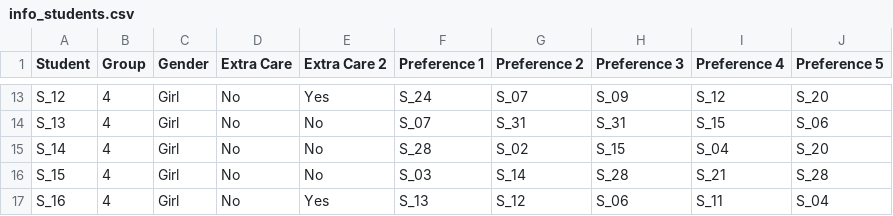
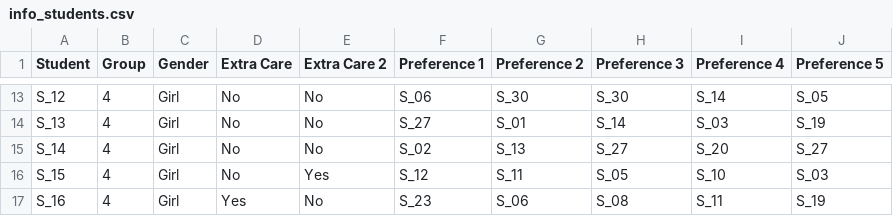
Before and after one commit to AmberStoevelaar/Thesis, a CSV file: data/processed_data/school_1/info_students.csv, drawn as a sheet; only a part is shown, gaps mark what is left out; the diff covers the shown part only; the diff names each change by its address in the sheet, - before the commit and + after, or states it on an @@ line.

Commit message:
Fixed anonymization + added read in group preferences

```diff
--- a/data/processed_data/school_1/info_students.csv
+++ b/data/processed_data/school_1/info_students.csv
-E13 (Extra Care 2): Yes
+E13 (Extra Care 2): No
-F13 (Preference 1): S_24
+F13 (Preference 1): S_06
-G13 (Preference 2): S_07
+G13 (Preference 2): S_30
-H13 (Preference 3): S_09
+H13 (Preference 3): S_30
-I13 (Preference 4): S_12
+I13 (Preference 4): S_14
-J13 (Preference 5): S_20
+J13 (Preference 5): S_05
-F14 (Preference 1): S_07
+F14 (Preference 1): S_27
-G14 (Preference 2): S_31
+G14 (Preference 2): S_01
-H14 (Preference 3): S_31
+H14 (Preference 3): S_14
-I14 (Preference 4): S_15
+I14 (Preference 4): S_03
-J14 (Preference 5): S_06
+J14 (Preference 5): S_19
-F15 (Preference 1): S_28
+F15 (Preference 1): S_02
-G15 (Preference 2): S_02
+G15 (Preference 2): S_13
-H15 (Preference 3): S_15
+H15 (Preference 3): S_27
-I15 (Preference 4): S_04
+I15 (Preference 4): S_20
-J15 (Preference 5): S_20
+J15 (Preference 5): S_27
-E16 (Extra Care 2): No
+E16 (Extra Care 2): Yes
-F16 (Preference 1): S_03
+F16 (Preference 1): S_12
-G16 (Preference 2): S_14
+G16 (Preference 2): S_11
-H16 (Preference 3): S_28
+H16 (Preference 3): S_05
-I16 (Preference 4): S_21
+I16 (Preference 4): S_10
-J16 (Preference 5): S_28
+J16 (Preference 5): S_03
-D17 (Extra Care): No
+D17 (Extra Care): Yes
-E17 (Extra Care 2): Yes
+E17 (Extra Care 2): No
-F17 (Preference 1): S_13
+F17 (Preference 1): S_23
-G17 (Preference 2): S_12
+G17 (Preference 2): S_06
-H17 (Preference 3): S_06
+H17 (Preference 3): S_08
-J17 (Preference 5): S_04
+J17 (Preference 5): S_19
```
Also changed, not shown: 1 removed row and 140 edited cells elsewhere in this file, data/processed_data/school_1/current_groups.csv, 7 other files.
